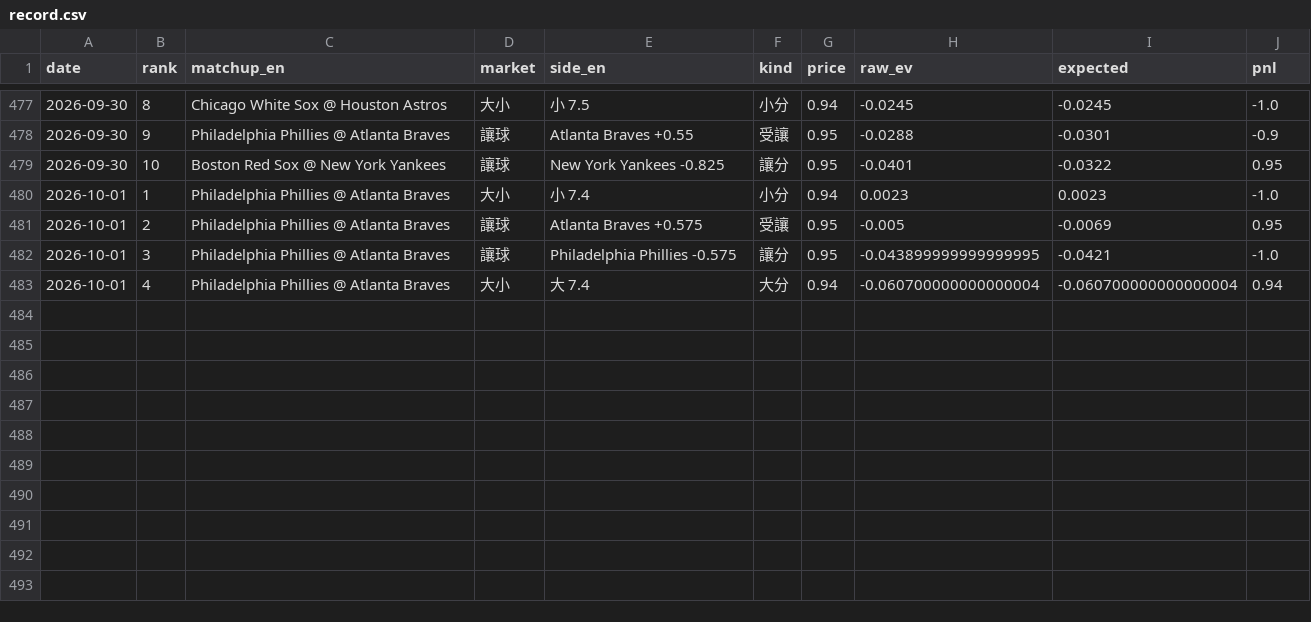
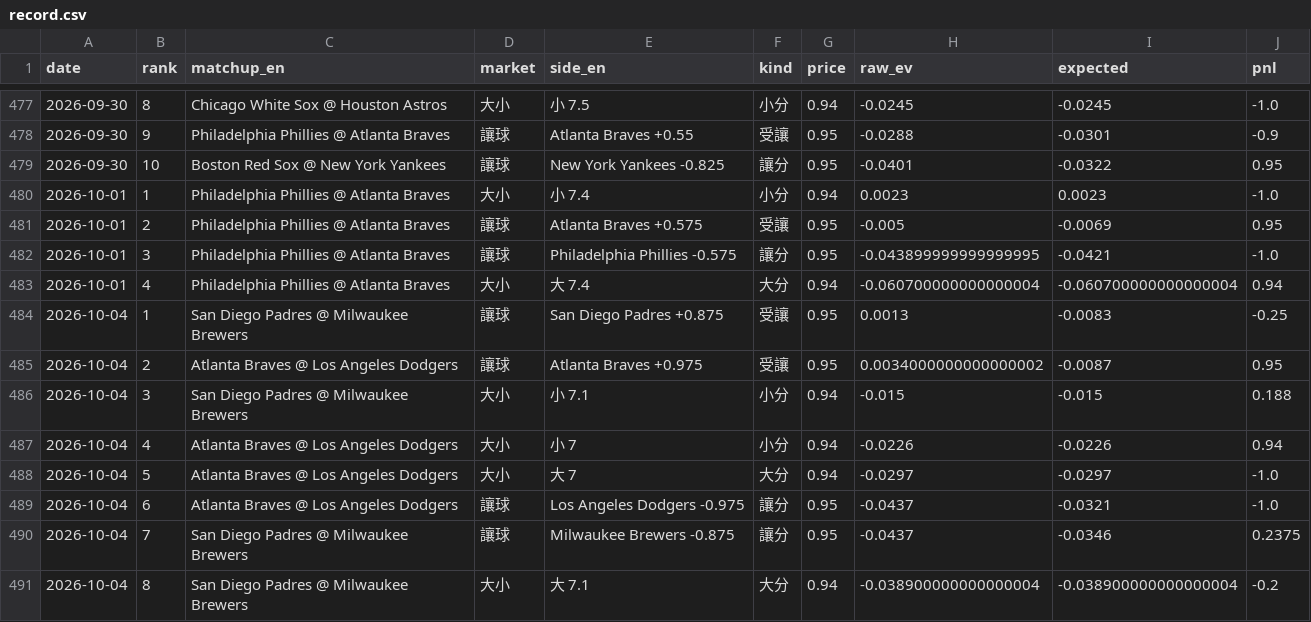
Before and after one commit to GizzyJeans/MLB, a CSV file: data/record.csv, drawn as a sheet; only a part is shown, gaps mark what is left out.

```diff
--- a/data/record.csv
+++ b/data/record.csv
@@ -483 +483,9 @@ date,rank,matchup_en,market,side_en,kind,price,raw_ev,expected,pnl
 2026-10-01,4,Philadelphia Phillies @ Atlanta Braves,大小,大 7.4,大分,0.94,-0.060700000000000004,-0.060700000000000004,0.94
+2026-10-04,1,San Diego Padres @ Milwaukee Brewers,讓球,San Diego Padres +0.875,受讓,0.95,0.0013,-0.0083,-0.25
+2026-10-04,2,Atlanta Braves @ Los Angeles Dodgers,讓球,Atlanta Braves +0.975,受讓,0.95,0.0034000000000000002,-0.0087,0.95
+2026-10-04,3,San Diego Padres @ Milwaukee Brewers,大小,小 7.1,小分,0.94,-0.015,-0.015,0.188
+2026-10-04,4,Atlanta Braves @ Los Angeles Dodgers,大小,小 7,小分,0.94,-0.0226,-0.0226,0.94
+2026-10-04,5,Atlanta Braves @ Los Angeles Dodgers,大小,大 7,大分,0.94,-0.0297,-0.0297,-1.0
+2026-10-04,6,Atlanta Braves @ Los Angeles Dodgers,讓球,Los Angeles Dodgers -0.975,讓分,0.95,-0.0437,-0.0321,-1.0
+2026-10-04,7,San Diego Padres @ Milwaukee Brewers,讓球,Milwaukee Brewers -0.875,讓分,0.95,-0.0437,-0.0346,0.2375
+2026-10-04,8,San Diego Padres @ Milwaukee Brewers,大小,大 7.1,大分,0.94,-0.038900000000000004,-0.038900000000000004,-0.2
```
Also changed, not shown: 3 other files.
